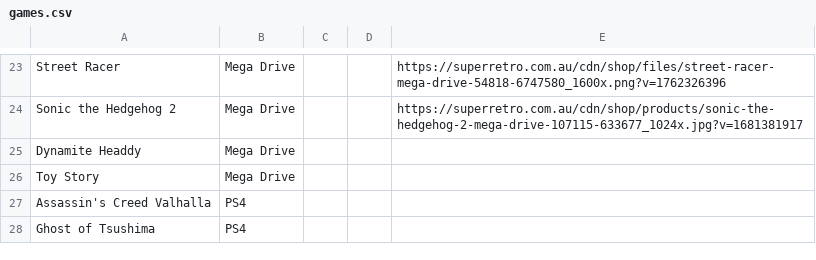
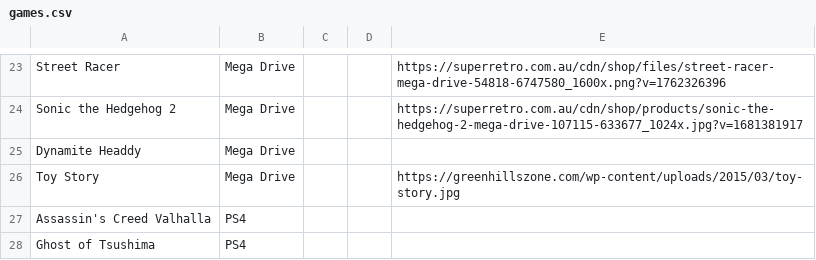
Before and after one commit to vicenteqa/portfolio, a CSV file: data/games.csv, drawn as a sheet; only a part is shown, gaps mark what is left out.

```diff
--- a/data/games.csv
+++ b/data/games.csv
@@ -25,3 +25,3 @@ Sonic the Hedgehog 2,Mega Drive,,,https://superretro.com.au/cdn/shop/products/so
 Dynamite Headdy,Mega Drive,,,
-Toy Story,Mega Drive,,,
+Toy Story,Mega Drive,,,https://greenhillszone.com/wp-content/uploads/2015/03/toy-story.jpg
 Assassin's Creed Valhalla,PS4,,,
```
Also changed, not shown: 2 other files.
